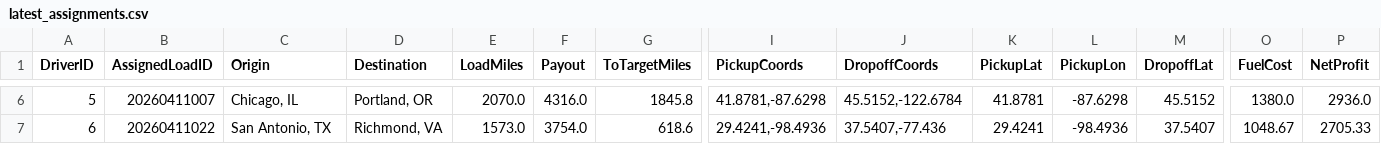
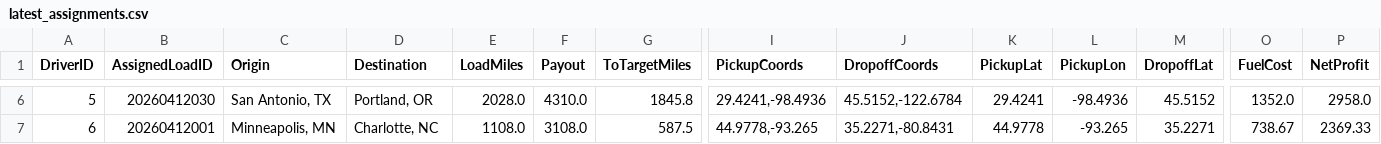
Before and after one commit to BryantPortfolio/truck-load-optimizer, a CSV file: latest_assignments.csv, drawn as a sheet; only a part is shown, gaps mark what is left out; the diff covers the shown part only; the diff names each change by its address in the sheet, - before the commit and + after, or states it on an @@ line.

```diff
--- a/latest_assignments.csv
+++ b/latest_assignments.csv
-B6 (AssignedLoadID): 20260411007
+B6 (AssignedLoadID): 20260412030
-C6 (Origin): Chicago, IL
+C6 (Origin): San Antonio, TX
-E6 (LoadMiles): 2070.0
+E6 (LoadMiles): 2028.0
-F6 (Payout): 4316.0
+F6 (Payout): 4310.0
-I6 (PickupCoords): 41.8781,-87.6298
+I6 (PickupCoords): 29.4241,-98.4936
-K6 (PickupLat): 41.8781
+K6 (PickupLat): 29.4241
-L6 (PickupLon): -87.6298
+L6 (PickupLon): -98.4936
-O6 (FuelCost): 1380.0
+O6 (FuelCost): 1352.0
-P6 (NetProfit): 2936.0
+P6 (NetProfit): 2958.0
-B7 (AssignedLoadID): 20260411022
+B7 (AssignedLoadID): 20260412001
-C7 (Origin): San Antonio, TX
+C7 (Origin): Minneapolis, MN
-D7 (Destination): Richmond, VA
+D7 (Destination): Charlotte, NC
-E7 (LoadMiles): 1573.0
+E7 (LoadMiles): 1108.0
-F7 (Payout): 3754.0
+F7 (Payout): 3108.0
-G7 (ToTargetMiles): 618.6
+G7 (ToTargetMiles): 587.5
-I7 (PickupCoords): 29.4241,-98.4936
+I7 (PickupCoords): 44.9778,-93.265
-J7 (DropoffCoords): 37.5407,-77.436
+J7 (DropoffCoords): 35.2271,-80.8431
-K7 (PickupLat): 29.4241
+K7 (PickupLat): 44.9778
-L7 (PickupLon): -98.4936
+L7 (PickupLon): -93.265
-M7 (DropoffLat): 37.5407
+M7 (DropoffLat): 35.2271
-O7 (FuelCost): 1048.67
+O7 (FuelCost): 738.67
-P7 (NetProfit): 2705.33
+P7 (NetProfit): 2369.33
```
Also changed, not shown: 57 edited cells elsewhere in this file.
